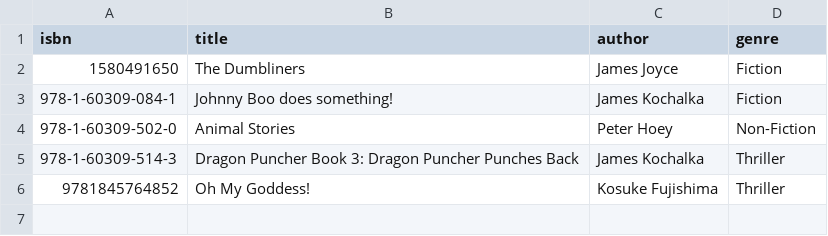
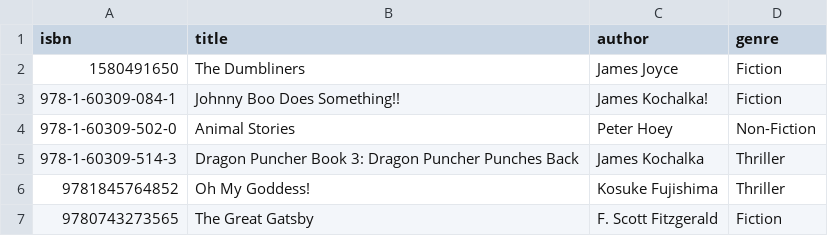
Before and after one commit to FilipToth/ceska-library, a CSV file: server/public/books.csv, drawn as a sheet.

```diff
--- a/server/public/books.csv
+++ b/server/public/books.csv
@@ -2,3 +2,3 @@ isbn,title,author,genre
 1580491650,The Dumbliners,James Joyce,Fiction
-978-1-60309-084-1,Johnny Boo does something!,James Kochalka,Fiction
+978-1-60309-084-1,Johnny Boo Does Something!!,James Kochalka!,Fiction
 978-1-60309-502-0,Animal Stories,Peter Hoey,Non-Fiction
@@ -6 +6,2 @@ isbn,title,author,genre
 9781845764852,Oh My Goddess!,Kosuke Fujishima,Thriller
+9780743273565,The Great Gatsby,F. Scott Fitzgerald,Fiction
```
Also changed, not shown: 7 other files.
